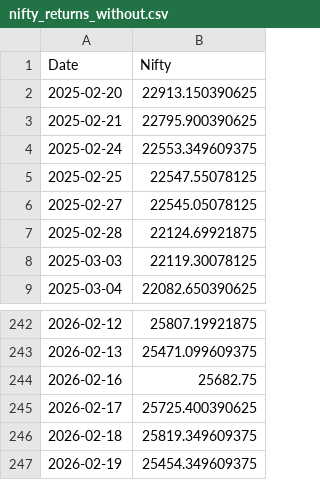
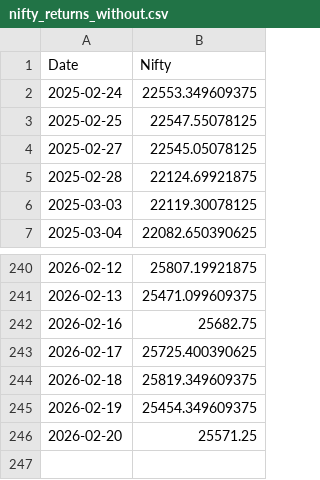
Before and after one commit to rahuly3108/Stock_pyodide, a CSV file: nifty_returns_without.csv, drawn as a sheet; only a part is shown, gaps mark what is left out; removed rows and columns are numbered as before the commit, all else as after; the diff names each change by its address in the sheet, - before the commit and + after, or states it on an @@ line.

```diff
--- a/nifty_returns_without.csv
+++ b/nifty_returns_without.csv
-row 2: 2025-02-20 | 22913.150390625
-row 3: 2025-02-21 | 22795.900390625
+row 246: 2026-02-20 | 25571.25
```
Also changed, not shown: nifty_returns.csv, stock_prt_chng.csv, 1 other file.
